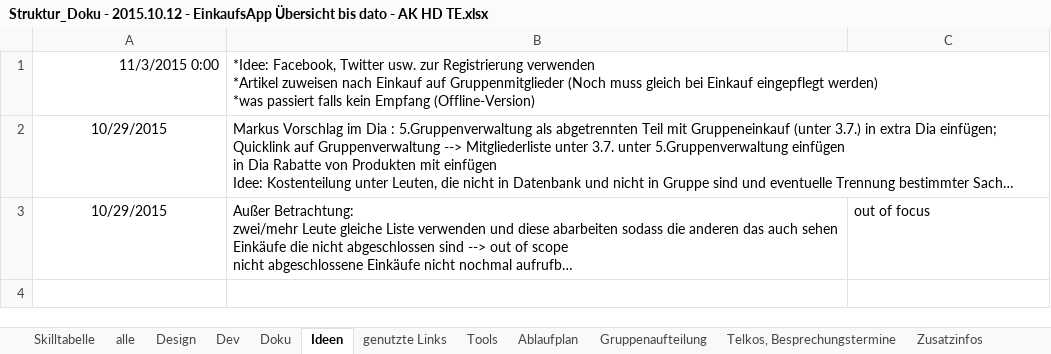
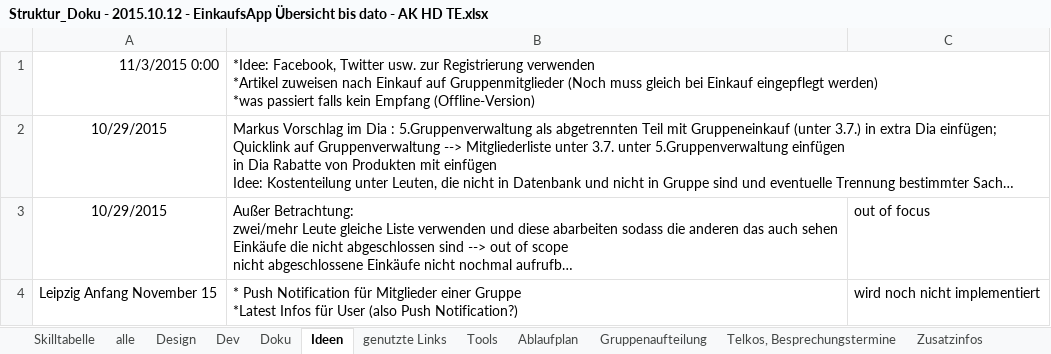
Before and after one commit to NoctivagusObitus/EinkaufsApp-Doku, an Excel workbook: Meetings/Doku/Struktur_Doku - 2015.10.12 - EinkaufsApp Übersicht bis dato - AK HD TE.xlsx, sheet Ideen, drawn as a sheet; long unchanged cells end in …; values as stored, in another font and other column widths than the file's, no borders; ↵ is a line break in a cell; the diff names each change by its address in the sheet, - before the commit and + after, or states it on an @@ line.

Commit message:
Update Ideen

```diff
--- a/Meetings/Doku/Struktur_Doku - 2015.10.12 - EinkaufsApp Übersicht bis dato - AK HD TE.xlsx (sheet Ideen)
+++ b/Meetings/Doku/Struktur_Doku - 2015.10.12 - EinkaufsApp Übersicht bis dato - AK HD TE.xlsx (sheet Ideen)
+row 4: Leipzig Anfang November 15 | * Push Notification für Mitglieder einer Gruppe ↵ *Latest Infos für User (also Push Notification?) | wird noch nicht implementiert
```
